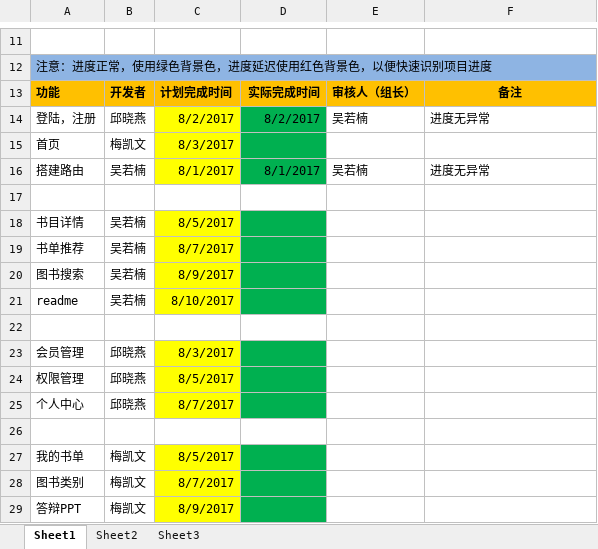
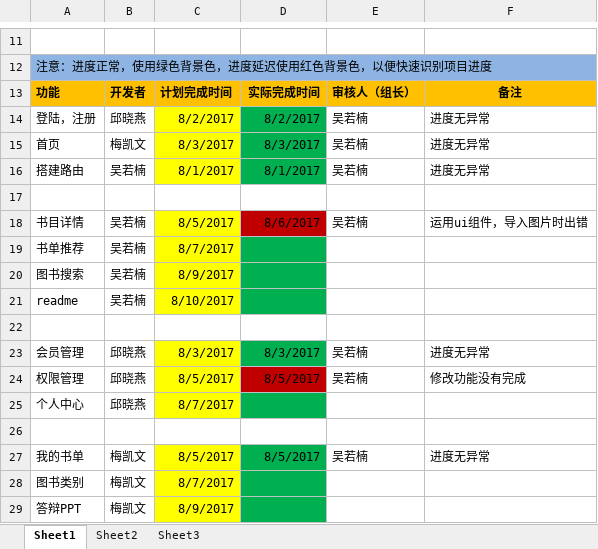
Before and after one commit to Interesting14/Library-management-system, an Excel workbook: 文档/项目组内文档/进度控制表.xlsx, sheet Sheet1, drawn as a sheet; only a part is shown, gaps mark what is left out; values as stored, in another font and other column widths than the file's, no borders; the diff names each change by its address in the sheet, - before the commit and + after, or states it on an @@ line.

```diff
--- a/文档/项目组内文档/进度控制表.xlsx (sheet Sheet1)
+++ b/文档/项目组内文档/进度控制表.xlsx (sheet Sheet1)
-D15: (empty)
+D15: 8/3/2017
-E15: (empty)
+E15: 吴若楠
-F15: (empty)
+F15: 进度无异常
-D18: (empty)
+D18: 8/6/2017
-D18 fill: #00B050
+D18 fill: #C00000
-E18: (empty)
+E18: 吴若楠
-F18: (empty)
+F18: 运用ui组件，导入图片时出错
-D23: (empty)
+D23: 8/3/2017
-E23:E24: (empty)
+E23:E24: 吴若楠
-F23: (empty)
+F23: 进度无异常
-D24: (empty)
+D24: 8/5/2017
-D24 fill: #00B050
+D24 fill: #C00000
-F24: (empty)
+F24: 修改功能没有完成
-D27: (empty)
+D27: 8/5/2017
-E27: (empty)
+E27: 吴若楠
-F27: (empty)
+F27: 进度无异常
```
Also changed, not shown: 文档/交付文档模板/06.个人日报 .xlsx, 12 other files.
